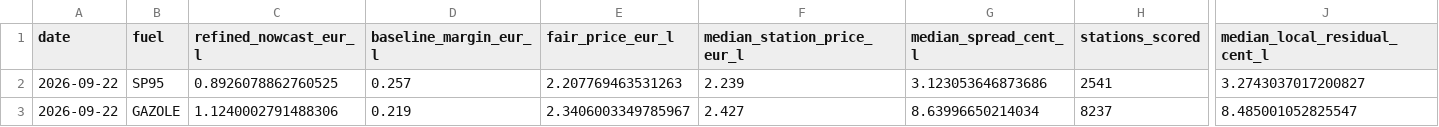
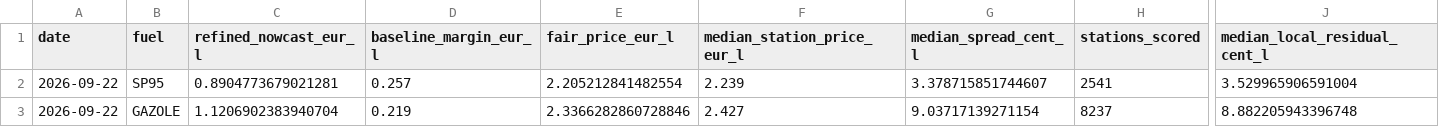
Before and after one commit to GuillaumeMelisAxis/Fuel_FairPrice, a CSV file: output/live_index_summary.csv, drawn as a sheet; only a part is shown, gaps mark what is left out; the diff names each change by its address in the sheet, - before the commit and + after, or states it on an @@ line.

```diff
--- a/output/live_index_summary.csv
+++ b/output/live_index_summary.csv
-C2 (refined_nowcast_eur_l): 0.8926078862760525
+C2 (refined_nowcast_eur_l): 0.8904773679021281
-E2 (fair_price_eur_l): 2.207769463531263
+E2 (fair_price_eur_l): 2.205212841482554
-G2 (median_spread_cent_l): 3.123053646873686
+G2 (median_spread_cent_l): 3.378715851744607
-J2 (median_local_residual_cent_l): 3.2743037017200827
+J2 (median_local_residual_cent_l): 3.529965906591004
-C3 (refined_nowcast_eur_l): 1.1240002791488306
+C3 (refined_nowcast_eur_l): 1.1206902383940704
-E3 (fair_price_eur_l): 2.3406003349785967
+E3 (fair_price_eur_l): 2.3366282860728846
-G3 (median_spread_cent_l): 8.63996650214034
+G3 (median_spread_cent_l): 9.03717139271154
-J3 (median_local_residual_cent_l): 8.485001052825547
+J3 (median_local_residual_cent_l): 8.882205943396748
```
Also changed, not shown: output/daily_refined_nowcast.csv, output/live_market_snapshot.csv, 15 other files.
